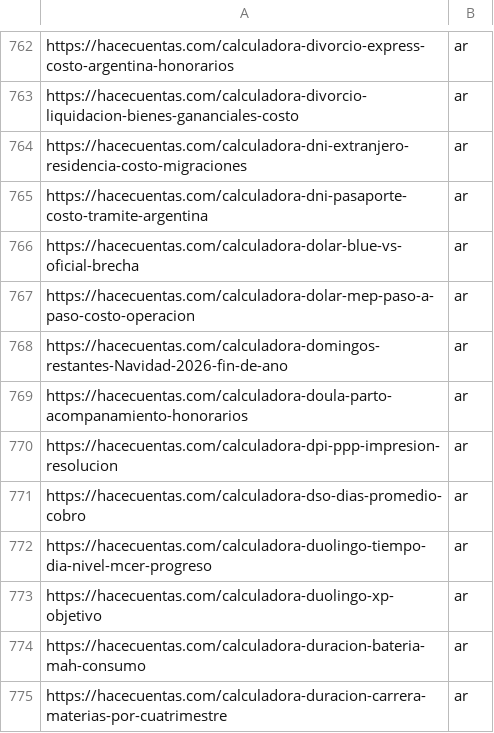
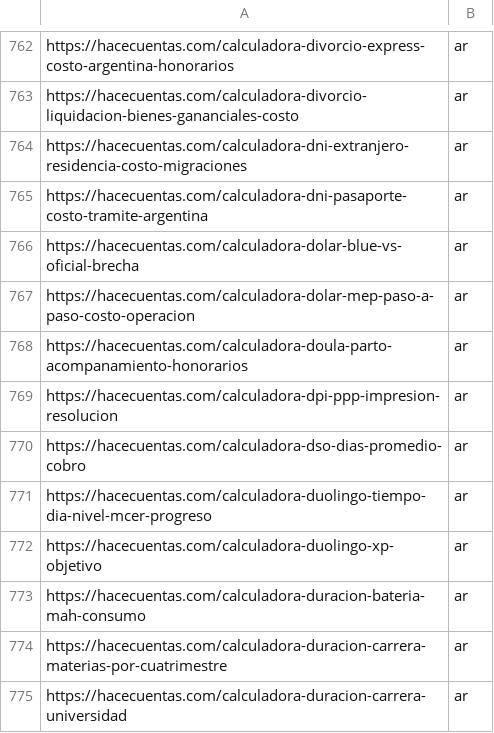
Before and after one commit to grblasquiz/hacecuentas, a CSV file: public/google-page-feed.csv, drawn as a sheet; only a part is shown, gaps mark what is left out; the shorter side is filled out with more unchanged rows.

```diff
--- a/public/google-page-feed.csv
+++ b/public/google-page-feed.csv
@@ -767,3 +767,2 @@ https://hacecuentas.com/calculadora-dolar-blue-vs-oficial-brecha,ar
 https://hacecuentas.com/calculadora-dolar-mep-paso-a-paso-costo-operacion,ar
-https://hacecuentas.com/calculadora-domingos-restantes-Navidad-2026-fin-de-ano,ar
 https://hacecuentas.com/calculadora-doula-parto-acompanamiento-honorarios,ar
```
Also changed, not shown: 38 other files.
